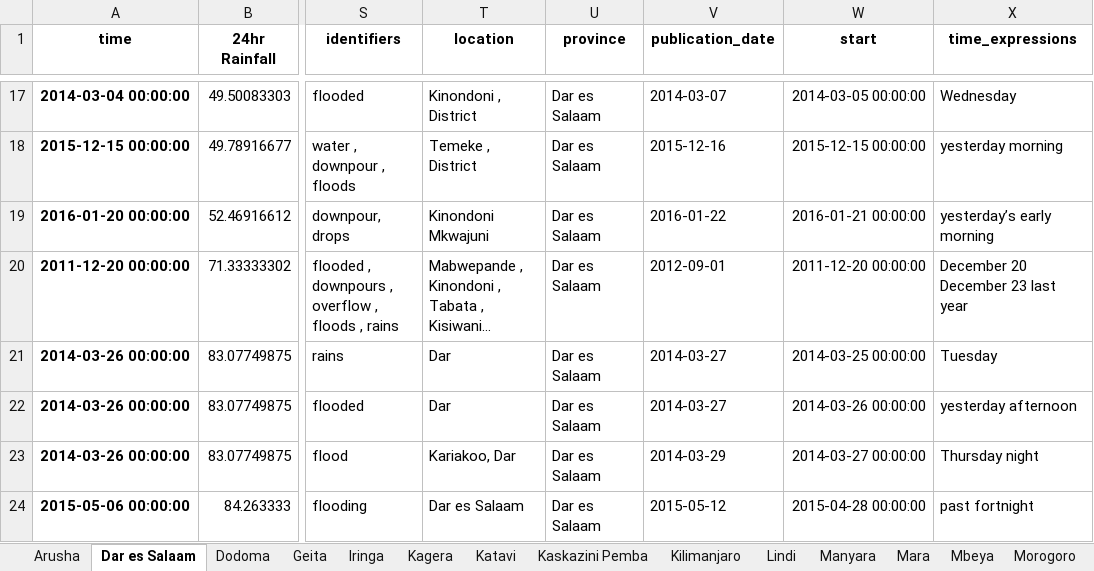
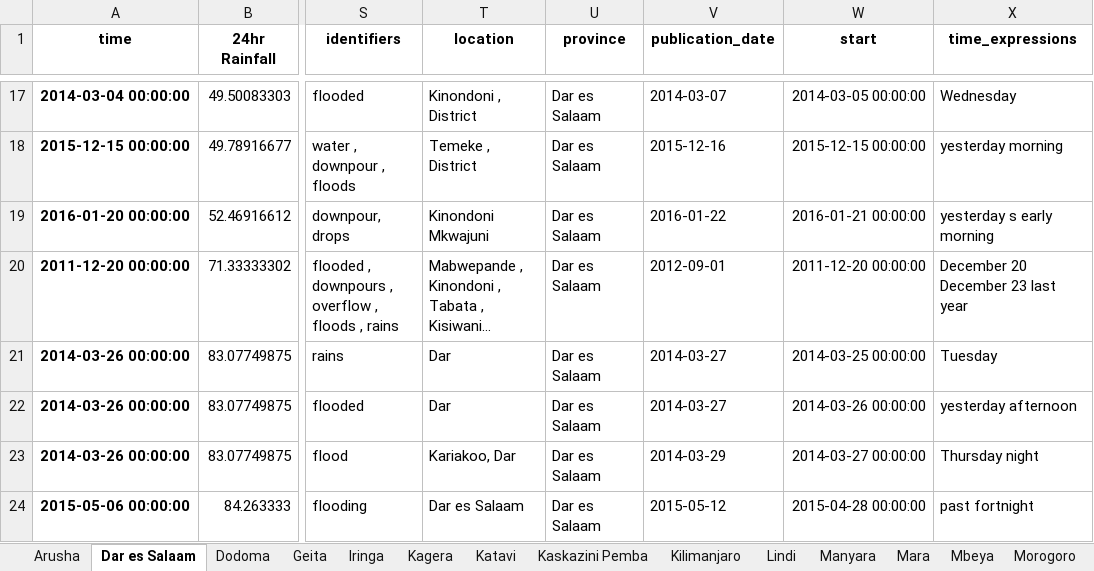
Before and after one commit to DELTAmats/tanzania_app, an Excel workbook: python/IMPACT_DB/merged_24hr_Rainfall.xlsx, sheet Dar es Salaam, drawn as a sheet; only a part is shown, gaps mark what is left out; long unchanged cells end in …; values as stored, in another font and other column widths than the file's, no borders; the diff names each change by its address in the sheet, - before the commit and + after, or states it on an @@ line.

Commit message:
removed unicode

```diff
--- a/python/IMPACT_DB/merged_24hr_Rainfall.xlsx (sheet Dar es Salaam)
+++ b/python/IMPACT_DB/merged_24hr_Rainfall.xlsx (sheet Dar es Salaam)
-X19 (time_expressions): yesterday’s early morning
+X19 (time_expressions): yesterday s early morning
```
